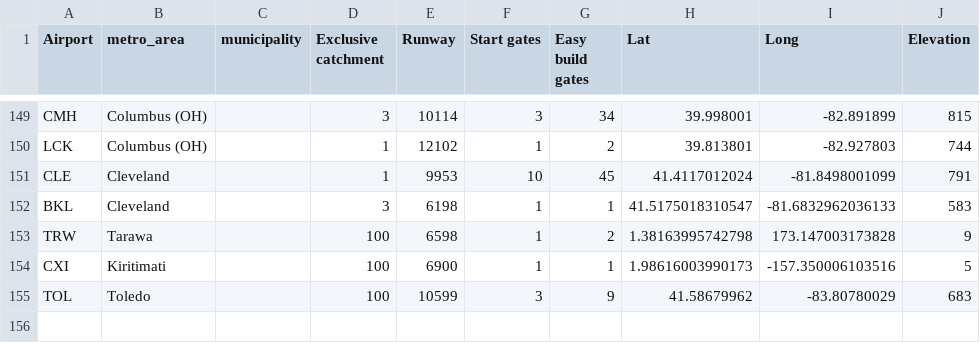
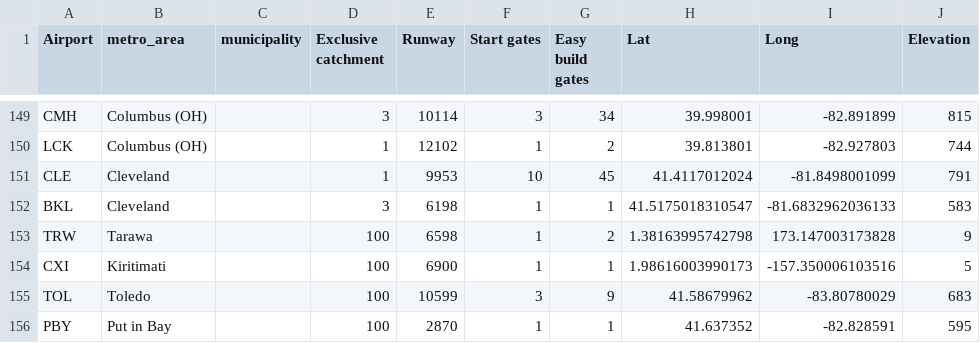
Before and after one commit to johnbrussell/airline-game, a CSV file: data/airports.csv, drawn as a sheet; only a part is shown, gaps mark what is left out.

```diff
--- a/data/airports.csv
+++ b/data/airports.csv
@@ -155 +155,2 @@ CXI,Kiritimati,,100,6900,1,1,1.98616003990173,-157.350006103516,5
 TOL,Toledo,,100,10599,3,9,41.58679962,-83.80780029,683
+PBY,Put in Bay,,100,2870,1,1,41.637352,-82.828591,595
```
Also changed, not shown: data/metro_areas.csv, data/populations.csv, 1 other file.
